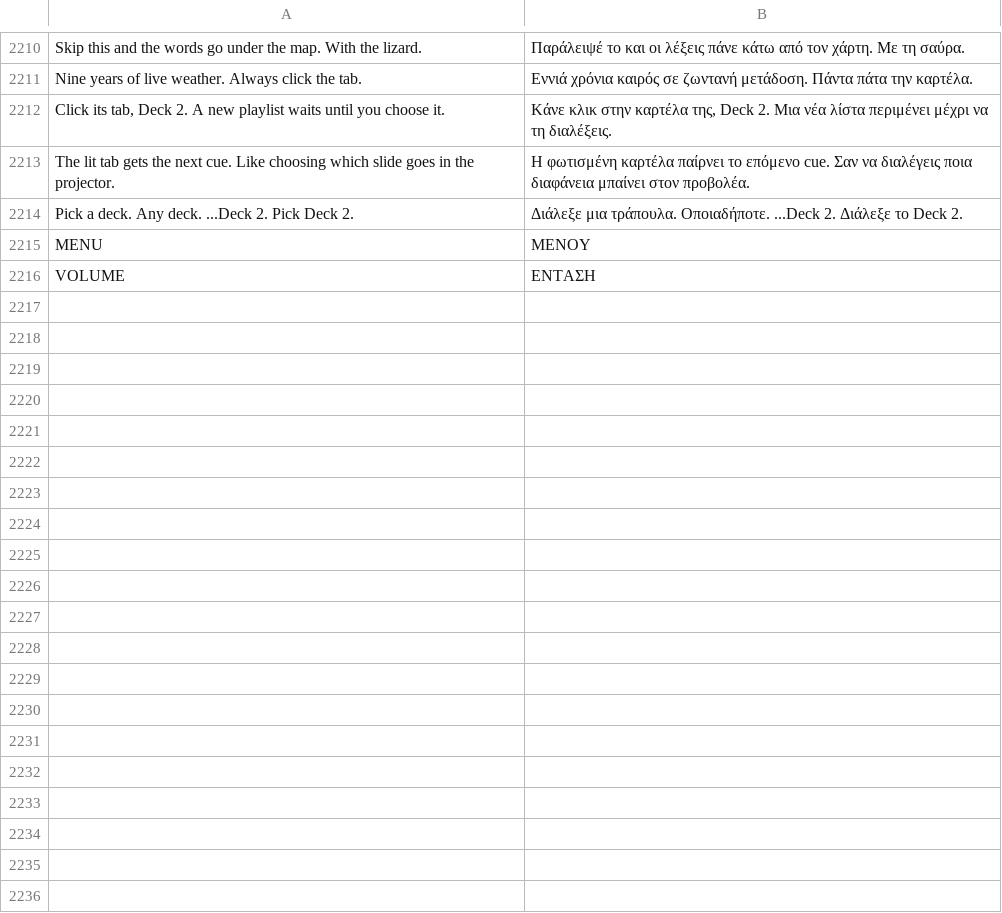
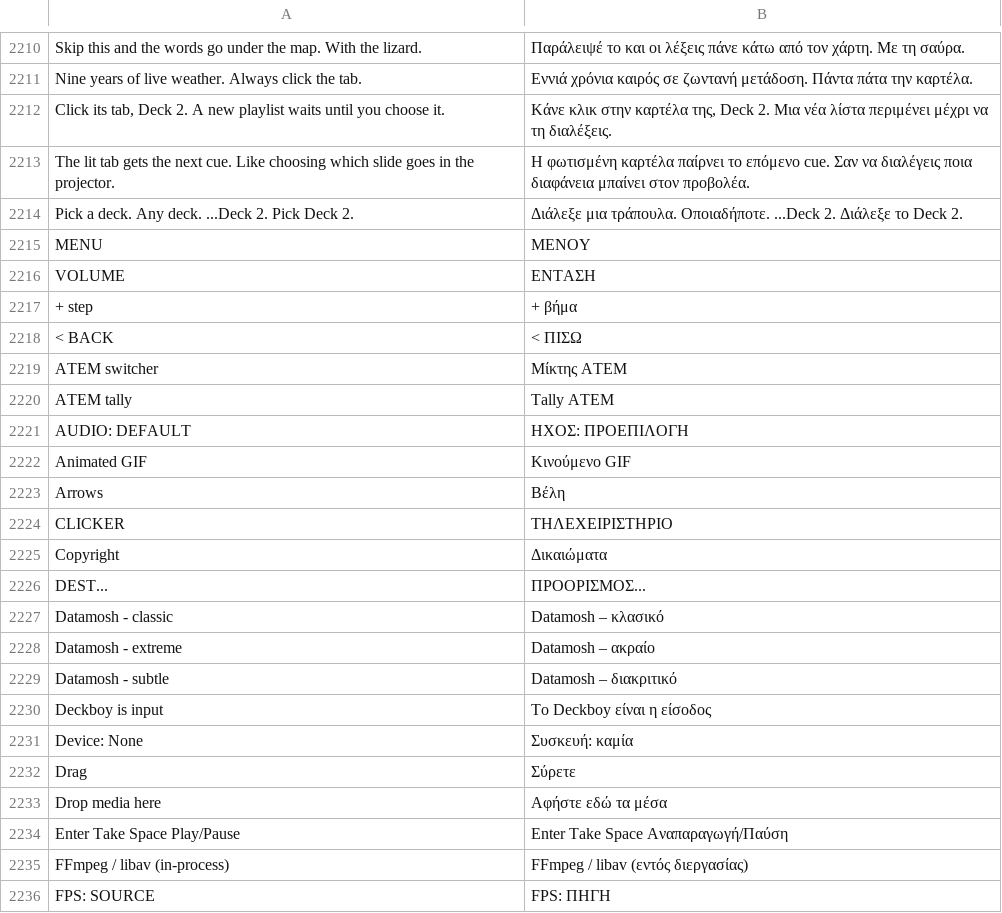
Before and after one commit to Utopian-Academy/Deckboy, a TSV file: data/lang/el.tsv, drawn as a sheet; only a part is shown, gaps mark what is left out; the diff covers the shown part only; the diff names each change by its address in the sheet, - before the commit and + after, or states it on an @@ line.

```diff
--- a/data/lang/el.tsv
+++ b/data/lang/el.tsv
+row 2217: + step | + βήμα
+row 2218: < BACK | < ΠΙΣΩ
+row 2219: ATEM switcher | Μίκτης ATEM
+row 2220: ATEM tally | Tally ATEM
+row 2221: AUDIO: DEFAULT | ΗΧΟΣ: ΠΡΟΕΠΙΛΟΓΗ
+row 2222: Animated GIF | Κινούμενο GIF
+row 2223: Arrows | Βέλη
+row 2224: CLICKER | ΤΗΛΕΧΕΙΡΙΣΤΗΡΙΟ
+row 2225: Copyright | Δικαιώματα
+row 2226: DEST... | ΠΡΟΟΡΙΣΜΟΣ...
+row 2227: Datamosh - classic | Datamosh – κλασικό
+row 2228: Datamosh - extreme | Datamosh – ακραίο
+row 2229: Datamosh - subtle | Datamosh – διακριτικό
+row 2230: Deckboy is input | Το Deckboy είναι η είσοδος
+row 2231: Device: None | Συσκευή: καμία
+row 2232: Drag | Σύρετε
+row 2233: Drop media here | Αφήστε εδώ τα μέσα
+row 2234: Enter Take Space Play/Pause | Enter Take Space Αναπαραγωγή/Παύση
+row 2235: FFmpeg / libav (in-process) | FFmpeg / libav (εντός διεργασίας)
+row 2236: FPS: SOURCE | FPS: ΠΗΓΗ
```
Also changed, not shown: 56 added rows elsewhere in this file, data/lang/ckb.tsv, data/lang/hi.tsv, 33 other files.
